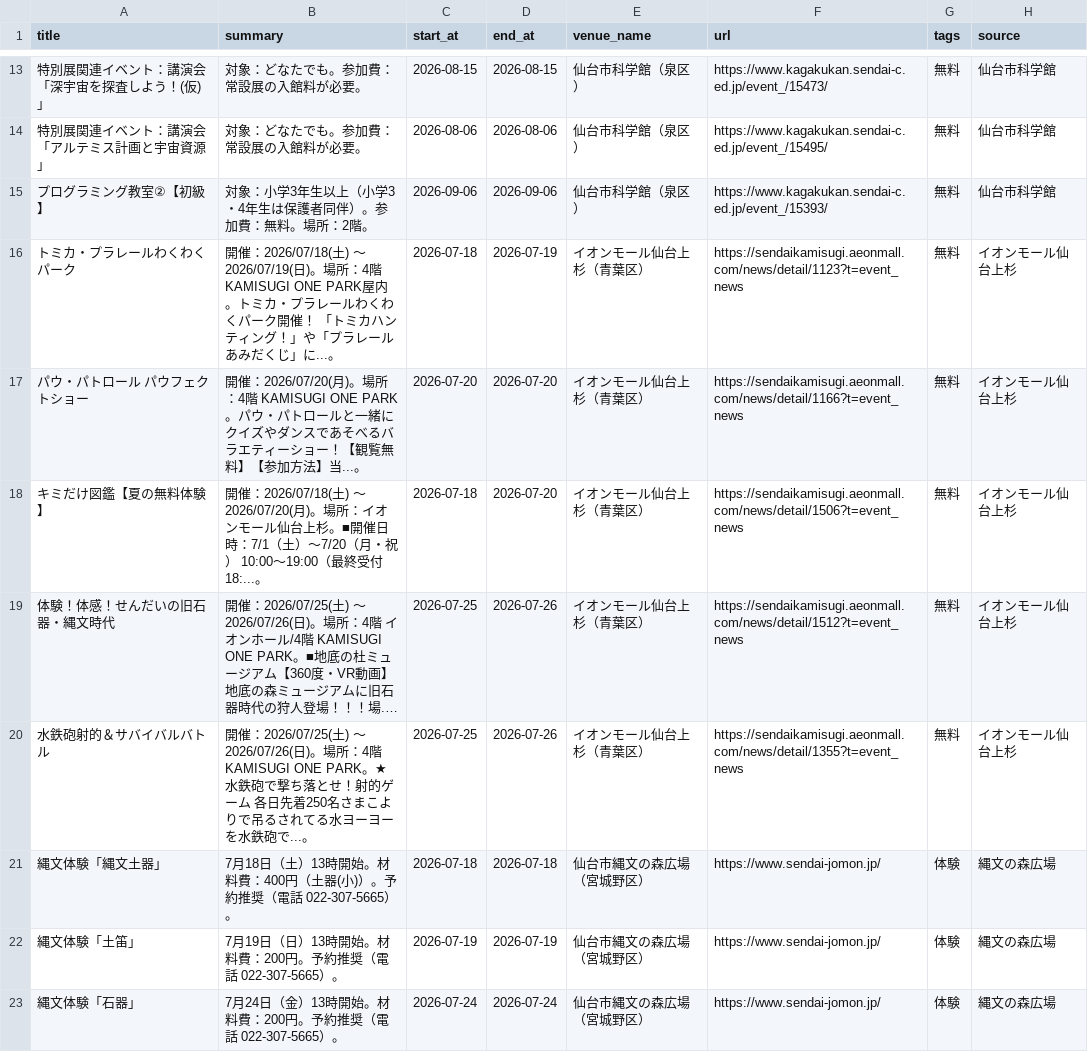
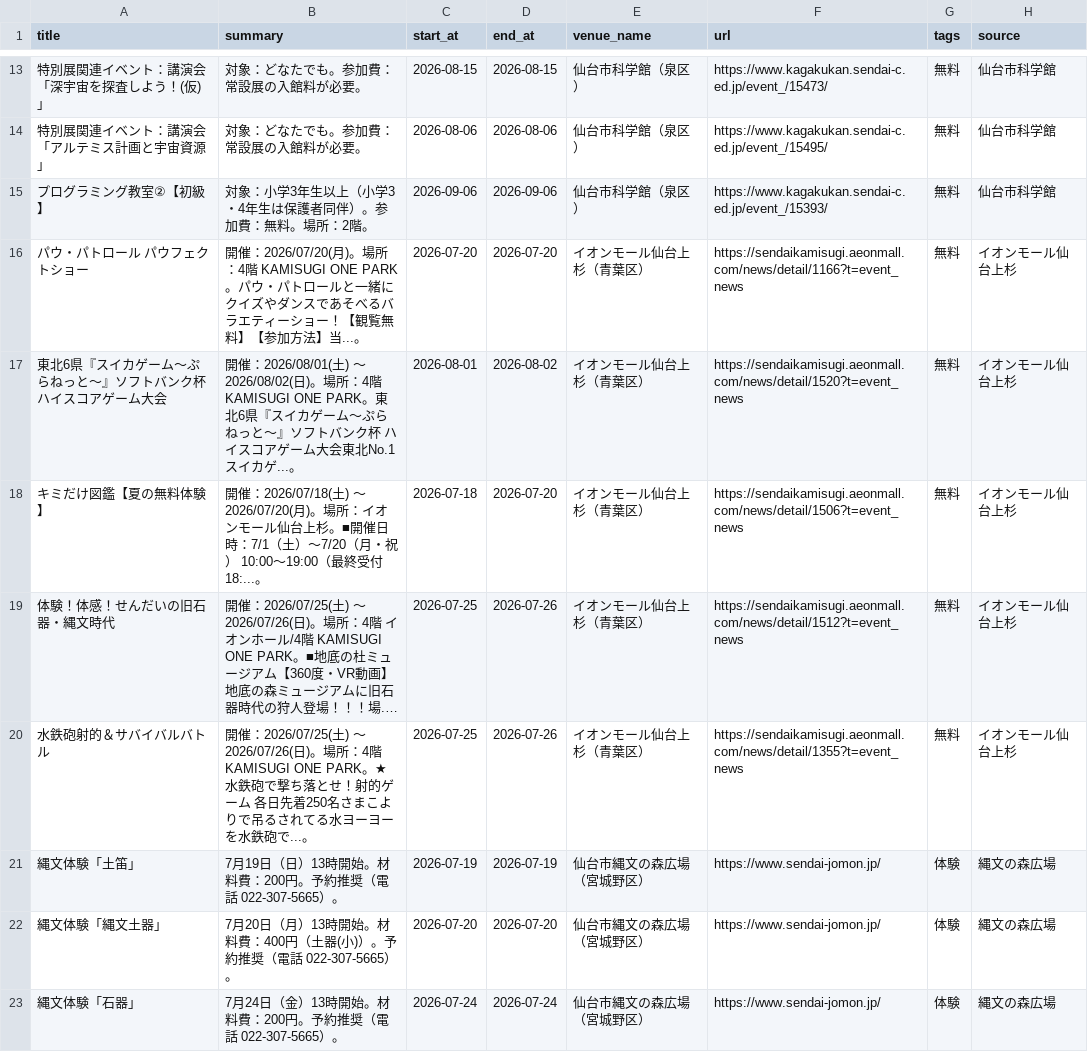
Before and after one commit to ndagsudo/sendai-kids-events, a CSV file: data/events.csv, drawn as a sheet; only a part is shown, gaps mark what is left out; long unchanged cells end in …; removed rows and columns are numbered as before the commit, all else as after; the diff names each change by its address in the sheet, - before the commit and + after, or states it on an @@ line.

```diff
--- a/data/events.csv
+++ b/data/events.csv
-row 16: トミカ・プラレールわくわくパーク | 開催：2026/07/18(土) 〜 2026/07/19(日)。場所：4階 KAMISUGI ONE PARK屋内。トミカ・プラレールわくわくパーク開催！ 「トミカハンティング！」や「プラレールあみだくじ」に...。 | 2026-07-18 | 2026-07-19 | イオンモール仙台上杉（青葉区） | https://sendaikamisugi.aeonmall.com/news/detail/1123?t=event_news | 無料 | イオンモール仙台上杉
+row 17: 東北6県『スイカゲーム～ぷらねっと～』ソフトバンク杯 ハイスコアゲーム大会 | 開催：2026/08/01(土) 〜 2026/08/02(日)。場所：4階 KAMISUGI ONE PARK。東北6県『スイカゲーム～ぷらねっと～』ソフトバンク杯 ハイスコアゲーム大会東北No.1スイカゲ...。 | 2026-08-01 | 2026-08-02 | イオンモール仙台上杉（青葉区） | https://sendaikamisugi.aeonmall.com/news/detail/1520?t=event_news | 無料 | イオンモール仙台上杉
-row 21: 縄文体験「縄文土器」 | 7月18日（土）13時開始。材料費：400円（土器(小)）。予約推奨（電話 022-307-5665）。 | 2026-07-18 | 2026-07-18 | 仙台市縄文の森広場（宮城野区） | https://www.sendai-jomon.jp/ | 体験 | 縄文の森広場
+row 22: 縄文体験「縄文土器」 | 7月20日（月）13時開始。材料費：400円（土器(小)）。予約推奨（電話 022-307-5665）。 | 2026-07-20 | 2026-07-20 | 仙台市縄文の森広場（宮城野区） | https://www.sendai-jomon.jp/ | 体験 | 縄文の森広場
```
Also changed, not shown: 5 other files.
